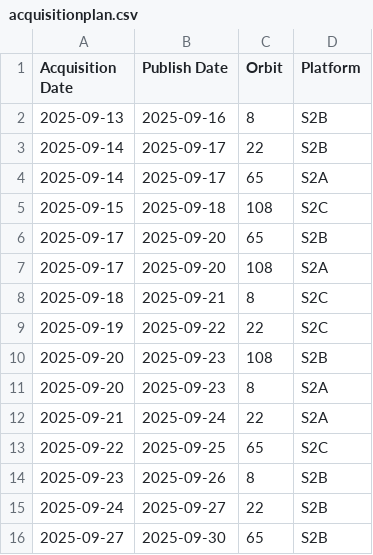
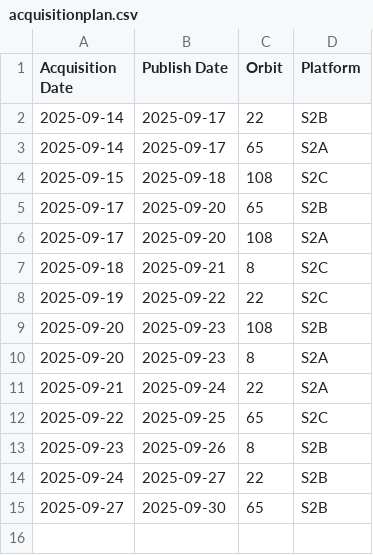
Before and after one commit to swisstopo/topo-satromo, a CSV file: tools/acquisitionplan.csv, drawn as a sheet; the diff names each change by its address in the sheet, - before the commit and + after, or states it on an @@ line.

Commit message:
Tools files done

```diff
--- a/tools/acquisitionplan.csv
+++ b/tools/acquisitionplan.csv
-row 2: 2025-09-13 | 2025-09-16 | 8 | S2B
```
Also changed, not shown: tools/available_ch.swisstopo.swisseo_vhi_v100.csv, tools/last_updates.csv, 1 other file.
